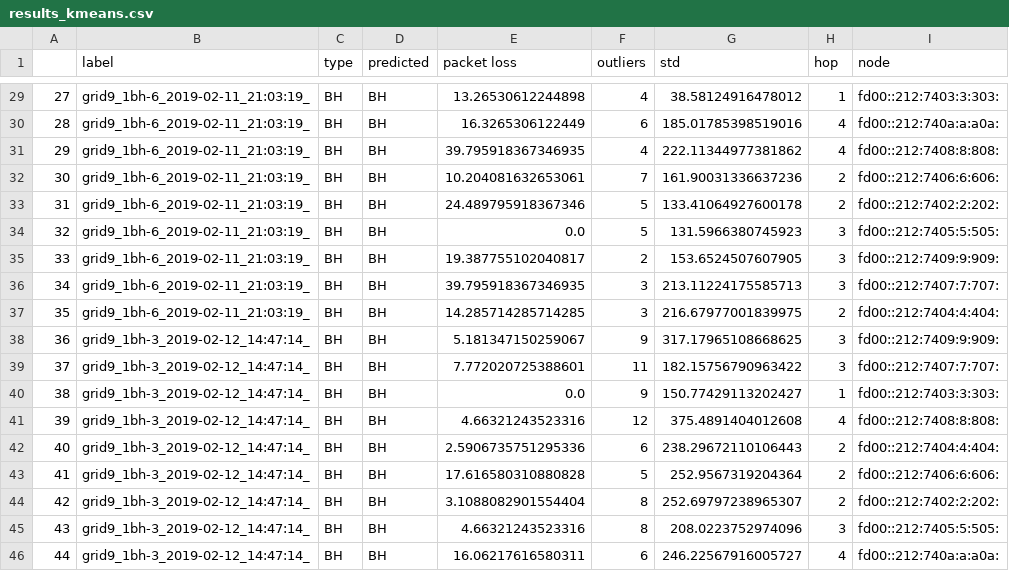
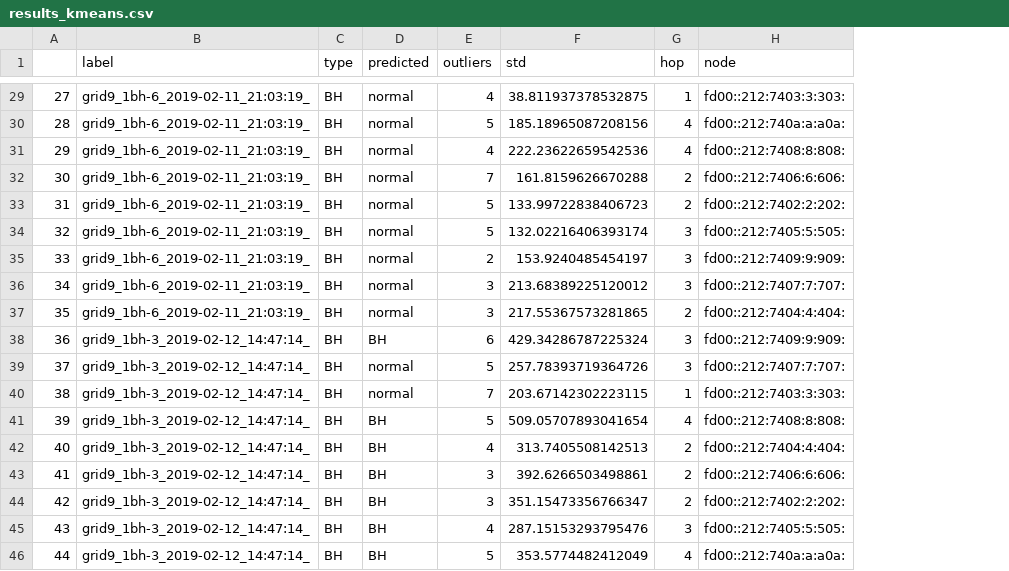
Before and after one commit to ichatz/iot-netprofiler, a CSV file: Kmeans/results_kmeans.csv, drawn as a sheet; only a part is shown, gaps mark what is left out; removed rows and columns are numbered as before the commit, all else as after; the diff covers the shown part only; the diff names each change by its address in the sheet, - before the commit and + after, or states it on an @@ line.

```diff
--- a/Kmeans/results_kmeans.csv
+++ b/Kmeans/results_kmeans.csv
-column E (packet loss), rows 29-46: 13.26530612244898 | 16.3265306122449 | 39.795918367346935 | 10.204081632653061 | 24.489795918367346 | 0.0 | 19.387755102040817 | 39.795918367346935 | 14.285714285714285 | 5.181347150259067 | 7.772020725388601 | 0.0 | 4.66321243523316 | 2.5906735751295336 | 17.616580310880828 | 3.1088082901554404 | 4.66321243523316 | 16.06217616580311
-D29:D37 (predicted): BH
+D29:D37 (predicted): normal
-F29 (std): 38.58124916478012
+F29 (std): 38.811937378532875
-E30 (outliers): 6
+E30 (outliers): 5
-F30 (std): 185.01785398519016
+F30 (std): 185.18965087208156
-F31 (std): 222.11344977381862
+F31 (std): 222.23622659542536
-F32 (std): 161.90031336637236
+F32 (std): 161.8159626670288
-F33 (std): 133.41064927600178
+F33 (std): 133.99722838406723
-F34 (std): 131.5966380745923
+F34 (std): 132.02216406393174
-F35 (std): 153.6524507607905
+F35 (std): 153.9240485454197
-F36 (std): 213.11224175585713
+F36 (std): 213.68389225120012
-F37 (std): 216.67977001839975
+F37 (std): 217.55367573281865
-E38 (outliers): 9
+E38 (outliers): 6
-F38 (std): 317.17965108668625
+F38 (std): 429.34286787225324
-D39:D40 (predicted): BH
+D39:D40 (predicted): normal
-E39 (outliers): 11
+E39 (outliers): 5
-F39 (std): 182.15756790963422
+F39 (std): 257.78393719364726
-E40 (outliers): 9
+E40 (outliers): 7
-F40 (std): 150.77429113202427
+F40 (std): 203.67142302223115
-E41 (outliers): 12
+E41 (outliers): 5
-F41 (std): 375.4891404012608
+F41 (std): 509.05707893041654
-E42 (outliers): 6
+E42 (outliers): 4
-F42 (std): 238.29672110106443
+F42 (std): 313.7405508142513
-E43 (outliers): 5
+E43 (outliers): 3
-F43 (std): 252.9567319204364
+F43 (std): 392.6266503498861
-E44 (outliers): 8
+E44 (outliers): 3
-F44 (std): 252.69797238965307
+F44 (std): 351.15473356766347
-E45 (outliers): 8
+E45 (outliers): 4
-F45 (std): 208.0223752974096
+F45 (std): 287.15153293795476
-E46 (outliers): 6
+E46 (outliers): 5
-F46 (std): 246.22567916005727
+F46 (std): 353.5774482412049
```
Also changed, not shown: 55 edited cells elsewhere in this file, 5 other files.
